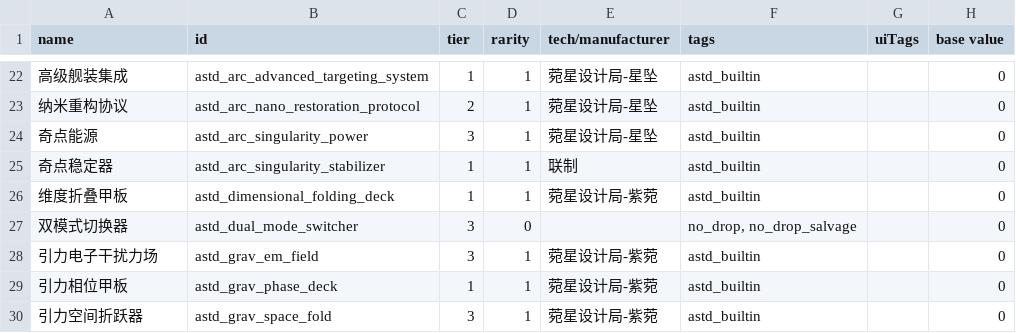
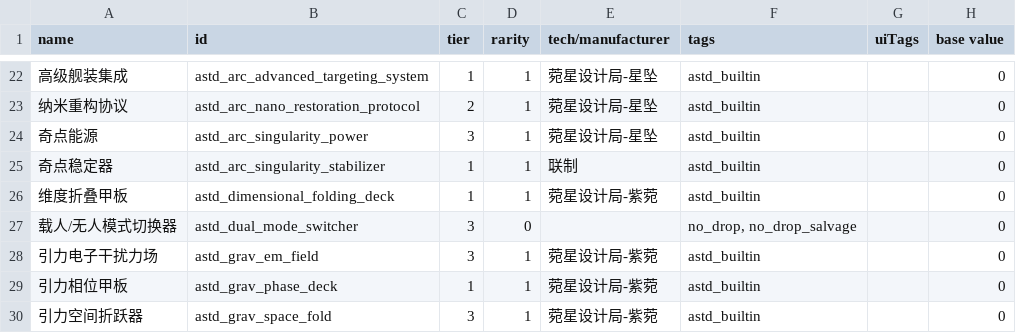
Before and after one commit to KasumiNova/AsteriaDirectorate, a CSV file: contents/data/hullmods/hull_mods.csv, drawn as a sheet; only a part is shown, gaps mark what is left out; the diff names each change by its address in the sheet, - before the commit and + after, or states it on an @@ line.

```diff
--- a/contents/data/hullmods/hull_mods.csv
+++ b/contents/data/hullmods/hull_mods.csv
-A27 (name): 双模式切换器
+A27 (name): 载人/无人模式切换器
```
Also changed, not shown: contents/data/strings/descriptions.csv, contents/data/weapons/weapon_data.csv, 2 other files.
